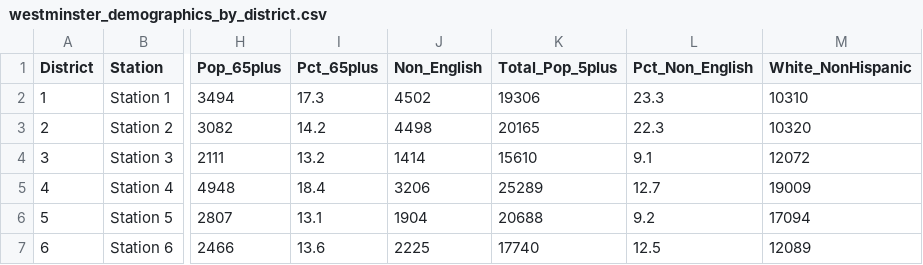
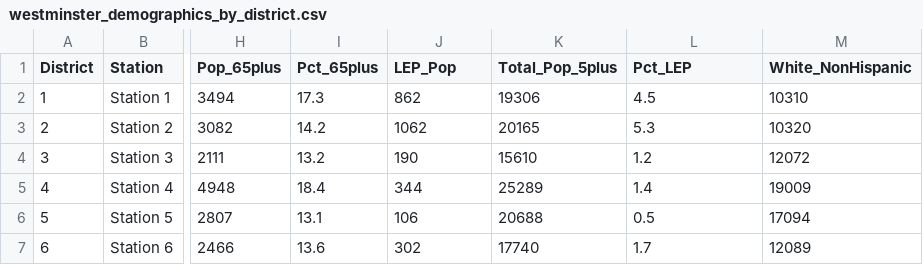
Before and after one commit to smaddux303/wfd-cra, a CSV file: data/clean/westminster_demographics_by_district.csv, drawn as a sheet; only a part is shown, gaps mark what is left out; the diff names each change by its address in the sheet, - before the commit and + after, or states it on an @@ line.

Commit message:
Update westminster_demographics_by_district.csv

```diff
--- a/data/clean/westminster_demographics_by_district.csv
+++ b/data/clean/westminster_demographics_by_district.csv
-J1: Non_English
+J1: LEP_Pop
-L1: Pct_Non_English
+L1: Pct_LEP
-J2 (LEP_Pop): 4502
+J2 (LEP_Pop): 862
-L2 (Pct_LEP): 23.3
+L2 (Pct_LEP): 4.5
-J3 (LEP_Pop): 4498
+J3 (LEP_Pop): 1062
-L3 (Pct_LEP): 22.3
+L3 (Pct_LEP): 5.3
-J4 (LEP_Pop): 1414
+J4 (LEP_Pop): 190
-L4 (Pct_LEP): 9.1
+L4 (Pct_LEP): 1.2
-J5 (LEP_Pop): 3206
+J5 (LEP_Pop): 344
-L5 (Pct_LEP): 12.7
+L5 (Pct_LEP): 1.4
-J6 (LEP_Pop): 1904
+J6 (LEP_Pop): 106
-L6 (Pct_LEP): 9.2
+L6 (Pct_LEP): 0.5
-J7 (LEP_Pop): 2225
+J7 (LEP_Pop): 302
-L7 (Pct_LEP): 12.5
+L7 (Pct_LEP): 1.7
```
